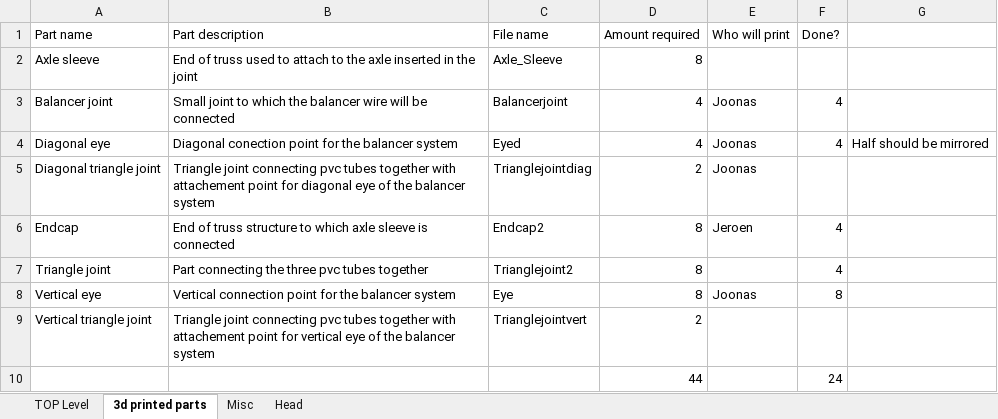
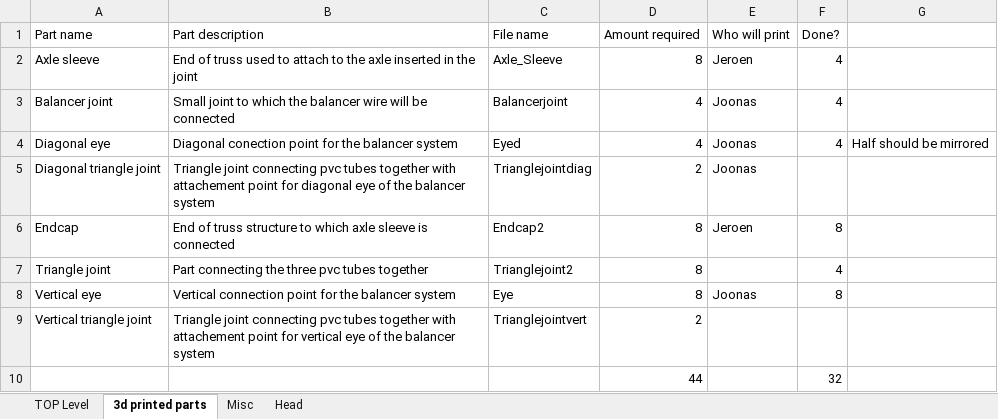
Before and after one commit to RealJeroenvanDaelen/RSA-Substation-Inspection-Robot, an Excel workbook: SolidworksFiles/BOM.xlsx, sheet 3d printed parts, drawn as a sheet; values as stored, in another font and other column widths than the file's, no borders; the diff names each change by its address in the sheet, - before the commit and + after, or states it on an @@ line.

Commit message:
Update BOM.xlsx

```diff
--- a/SolidworksFiles/BOM.xlsx (sheet 3d printed parts)
+++ b/SolidworksFiles/BOM.xlsx (sheet 3d printed parts)
-E2 (Who will print): (empty)
+E2 (Who will print): Jeroen
-F2 (Done?): (empty)
+F2 (Done?): 4
-F6 (Done?): 4
+F6 (Done?): 8
-F10 (Done?): 24
+F10 (Done?): 32
```
